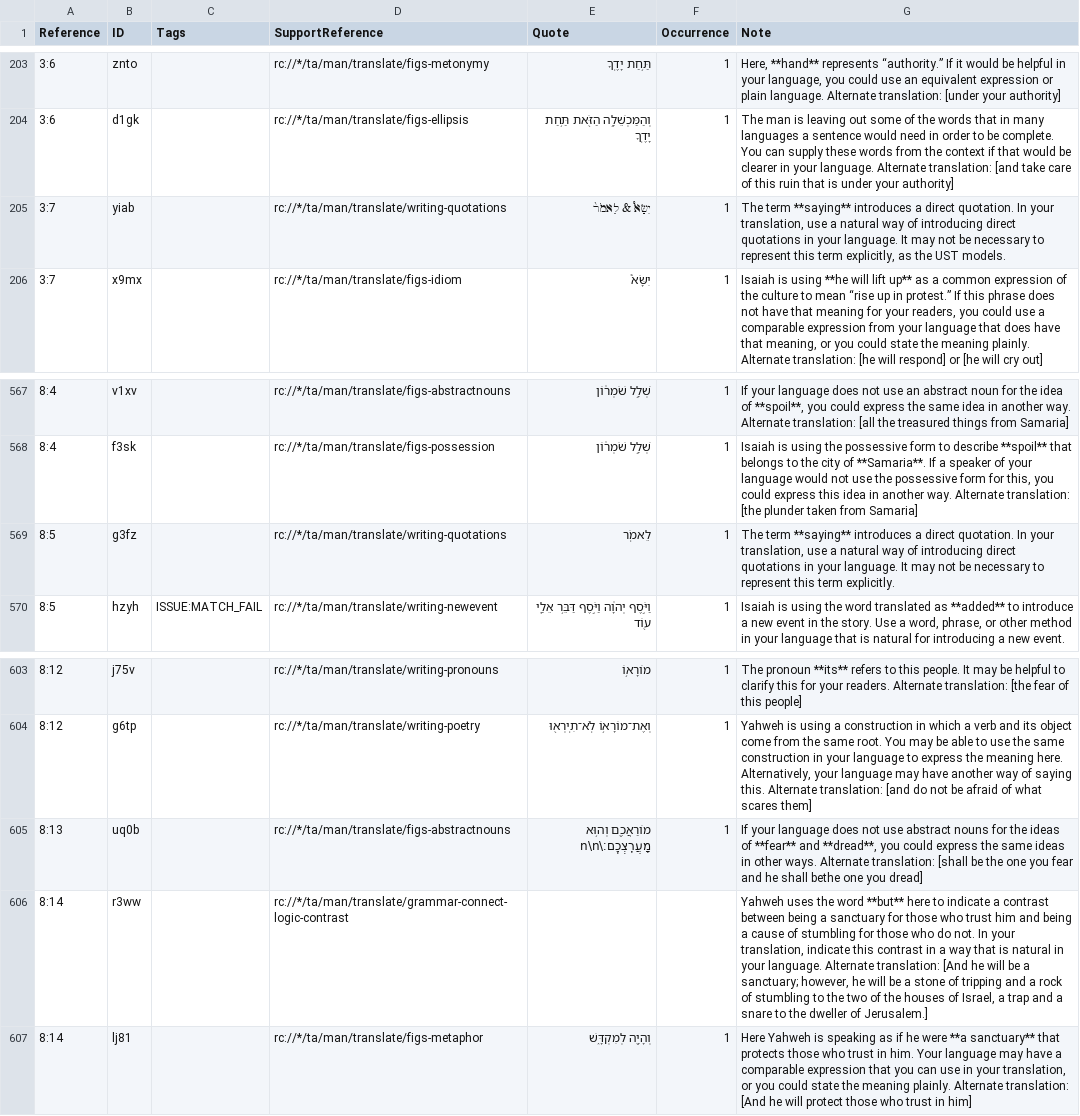
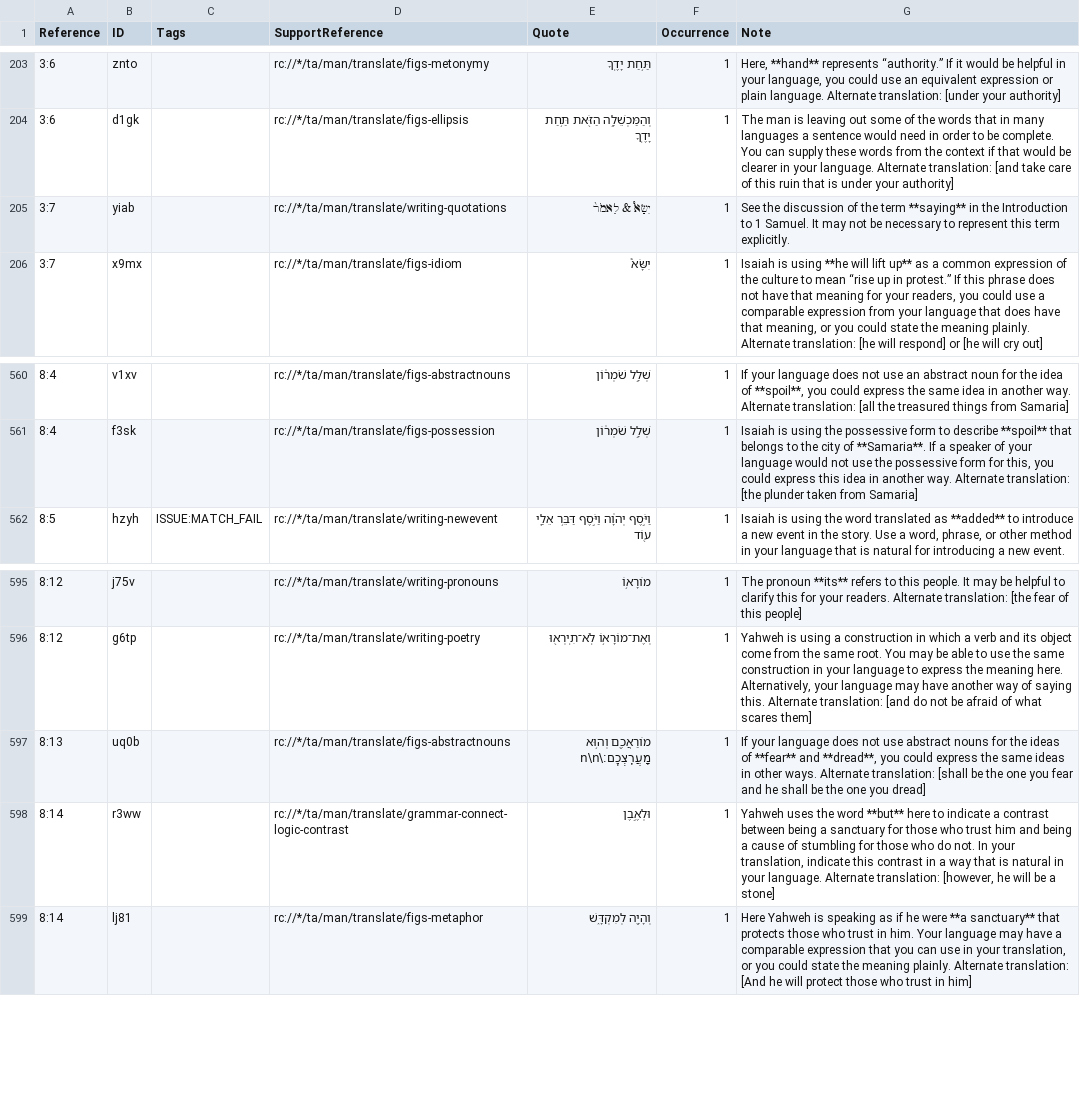
Before and after one commit to ding0t/en_tn, a TSV file: tn_ISA.tsv, drawn as a sheet; only a part is shown, gaps mark what is left out; removed rows and columns are numbered as before the commit, all else as after; the diff covers the shown part only; the diff names each change by its address in the sheet, - before the commit and + after, or states it on an @@ line.

```diff
--- a/tn_ISA.tsv
+++ b/tn_ISA.tsv
-G205 (Note): The term **saying** introduces a direct quotation. In your translation, use a natural way of introducing direct quotations in your language. It may not be necessary to represent this term explicitly, as the UST models.
+G205 (Note): See the discussion of the term **saying** in the Introduction to 1 Samuel. It may not be necessary to represent this term explicitly.
-row 569: 8:5 | g3fz |  | rc://*/ta/man/translate/writing-quotations | לֵאמֹֽר | 1 | The term **saying** introduces a direct quotation. In your translation, use a natural way of introducing direct quotations in your language. It may not be necessary to represent this term explicitly.
-G597 (Note): …he shall bethe one you…
+G597 (Note): …he shall be the one you…
-E598 (Quote): (empty)
+E598 (Quote): וּלְאֶ֣בֶן
-F598 (Occurrence): (empty)
+F598 (Occurrence): 1
-G598 (Note): …Alternate translation: [And he will be a sanctuary; however, he will be a stone of tripping and a rock of stumbling to the two of the houses of Israel, a trap and a snare to the dweller of Jerusalem.]
+G598 (Note): …Alternate translation: [however, he will be a stone]
```
Also changed, not shown: 7 removed rows elsewhere in this file.
